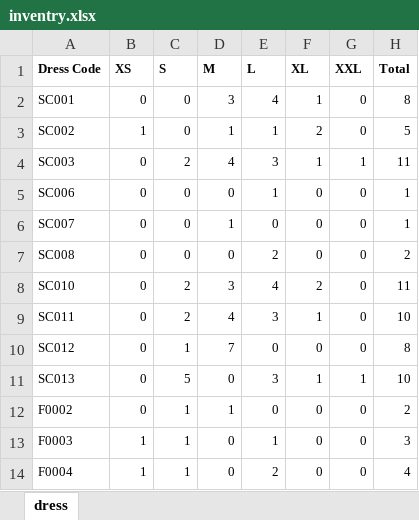
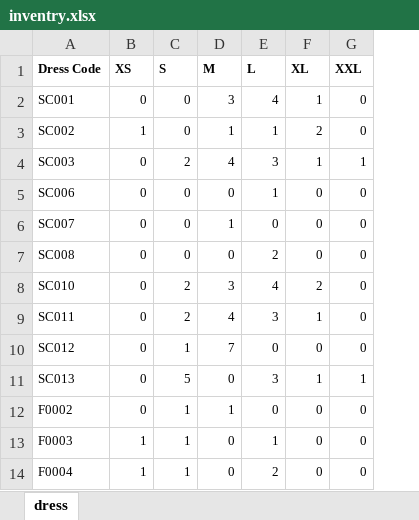
Before and after one commit to aarkfusion/aark-website, an Excel workbook: inventry.xlsx, sheet dress, drawn as a sheet; only a part is shown; values as stored, in another font and other column widths than the file's, no borders; the diff names each change by its address in the sheet, - before the commit and + after, or states it on an @@ line.

```diff
--- a/inventry.xlsx (sheet dress)
+++ b/inventry.xlsx (sheet dress)
-column H (Total), rows 2-14: 8 | 5 | 11 | 1 | 1 | 2 | 11 | 10 | 8 | 10 | 2 | 3 | 4
```
Also changed, not shown: 2 other files.
